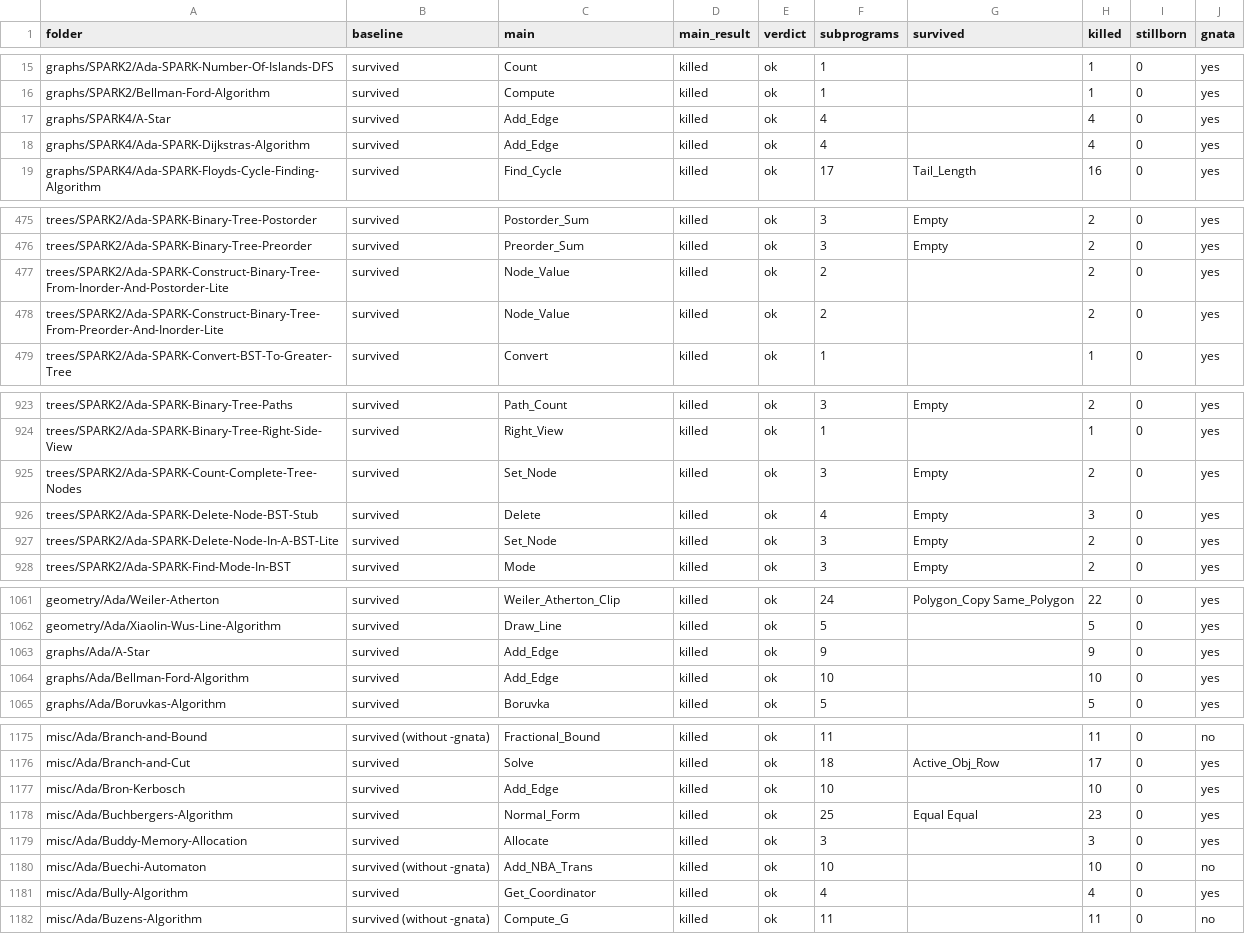
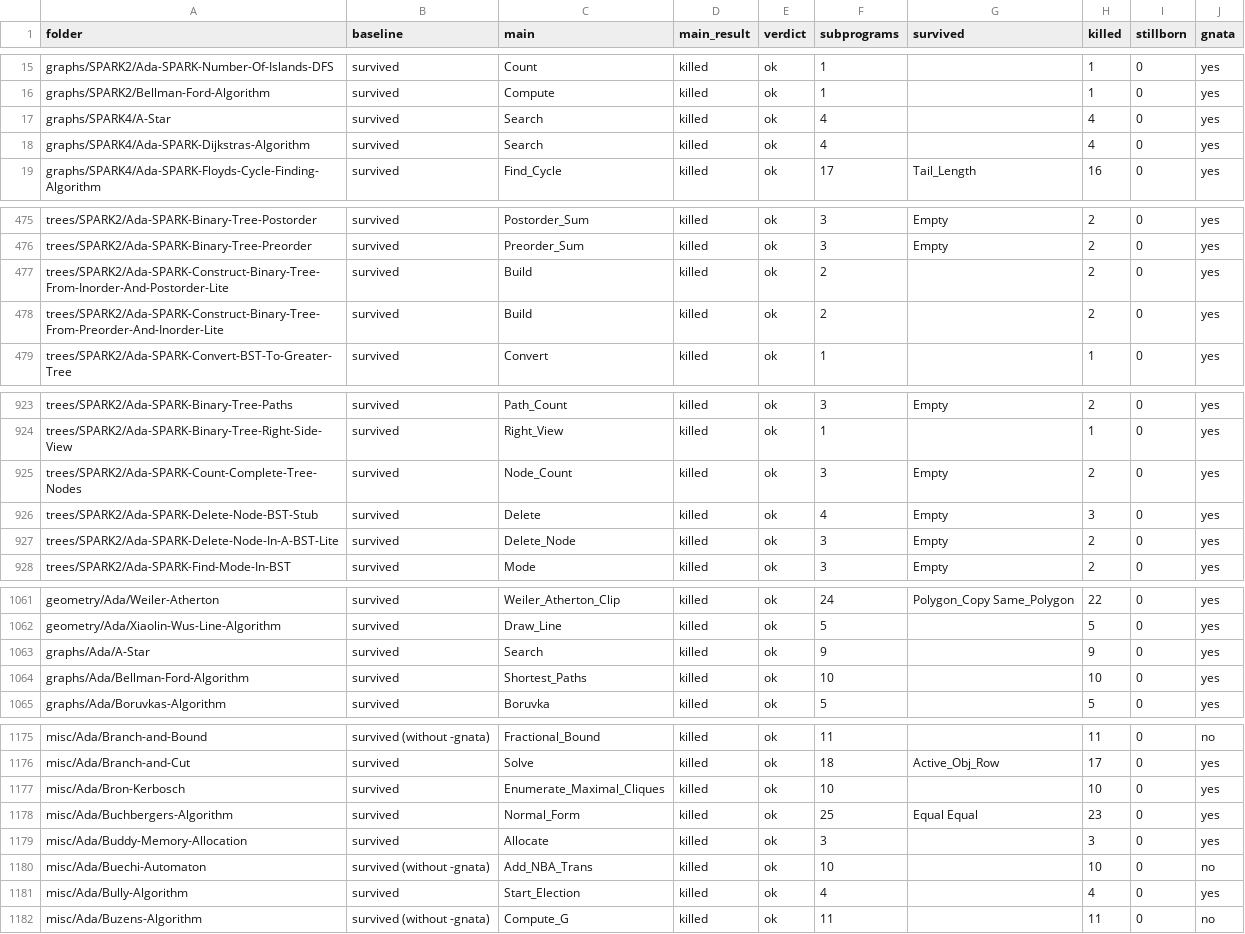
Before and after one commit to RobertBoettcherSF/Ada-Algorithms, a CSV file: vv/results/donothing.csv, drawn as a sheet; only a part is shown, gaps mark what is left out; the diff covers the shown part only.

Commit message:
do-nothing check: main pick skips tree/graph plumbing and test set-up helpers (Set_Node, Node_Value, Left_Child, Add_Edge, Get_*/Set_*/Seed_*/Default_*, Seed_RNG, Start_Point, Edge_Count, Vertex_Count) unless the name matches the folder; re-ran the 56 folders whose recorded main was such a helper, 6 again after the refinement, and the touched folders (Remove-Duplicates-II, Parity-II, Pascal, Decode-Ways, Squares, Min-Cost, Sort-Characters, the 4 saturation folders). 45 picks changed (fitness test functions Sphere, Ones_Count, All_Ones are still picked in 5 metaheuristic folders); D-Star and Evolutionary-Computation weak -> ok (the weak verdict was on Start_Point / Seed_RNG). Totals: 1645 ok, 36 weak.

```diff
--- a/vv/results/donothing.csv
+++ b/vv/results/donothing.csv
@@ -16,4 +16,4 @@ graphs/SPARK2/Ada-SPARK-Number-Of-Islands-DFS,survived,Count,killed,ok,1,,1,0,ye
 graphs/SPARK2/Bellman-Ford-Algorithm,survived,Compute,killed,ok,1,,1,0,yes
-graphs/SPARK4/A-Star,survived,Add_Edge,killed,ok,4,,4,0,yes
-graphs/SPARK4/Ada-SPARK-Dijkstras-Algorithm,survived,Add_Edge,killed,ok,4,,4,0,yes
+graphs/SPARK4/A-Star,survived,Search,killed,ok,4,,4,0,yes
+graphs/SPARK4/Ada-SPARK-Dijkstras-Algorithm,survived,Search,killed,ok,4,,4,0,yes
 graphs/SPARK4/Ada-SPARK-Floyds-Cycle-Finding-Algorithm,survived,Find_Cycle,killed,ok,17,Tail_Length,16,0,yes
@@ -476,4 +476,4 @@ trees/SPARK2/Ada-SPARK-Binary-Tree-Postorder,survived,Postorder_Sum,killed,ok,3,
 trees/SPARK2/Ada-SPARK-Binary-Tree-Preorder,survived,Preorder_Sum,killed,ok,3,Empty,2,0,yes
-trees/SPARK2/Ada-SPARK-Construct-Binary-Tree-From-Inorder-And-Postorder-Lite,survived,Node_Value,killed,ok,2,,2,0,yes
-trees/SPARK2/Ada-SPARK-Construct-Binary-Tree-From-Preorder-And-Inorder-Lite,survived,Node_Value,killed,ok,2,,2,0,yes
+trees/SPARK2/Ada-SPARK-Construct-Binary-Tree-From-Inorder-And-Postorder-Lite,survived,Build,killed,ok,2,,2,0,yes
+trees/SPARK2/Ada-SPARK-Construct-Binary-Tree-From-Preorder-And-Inorder-Lite,survived,Build,killed,ok,2,,2,0,yes
 trees/SPARK2/Ada-SPARK-Convert-BST-To-Greater-Tree,survived,Convert,killed,ok,1,,1,0,yes
@@ -924,5 +924,5 @@ trees/SPARK2/Ada-SPARK-Binary-Tree-Paths,survived,Path_Count,killed,ok,3,Empty,2
 trees/SPARK2/Ada-SPARK-Binary-Tree-Right-Side-View,survived,Right_View,killed,ok,1,,1,0,yes
-trees/SPARK2/Ada-SPARK-Count-Complete-Tree-Nodes,survived,Set_Node,killed,ok,3,Empty,2,0,yes
+trees/SPARK2/Ada-SPARK-Count-Complete-Tree-Nodes,survived,Node_Count,killed,ok,3,Empty,2,0,yes
 trees/SPARK2/Ada-SPARK-Delete-Node-BST-Stub,survived,Delete,killed,ok,4,Empty,3,0,yes
-trees/SPARK2/Ada-SPARK-Delete-Node-In-A-BST-Lite,survived,Set_Node,killed,ok,3,Empty,2,0,yes
+trees/SPARK2/Ada-SPARK-Delete-Node-In-A-BST-Lite,survived,Delete_Node,killed,ok,3,Empty,2,0,yes
 trees/SPARK2/Ada-SPARK-Find-Mode-In-BST,survived,Mode,killed,ok,3,Empty,2,0,yes
@@ -1062,4 +1062,4 @@ geometry/Ada/Weiler-Atherton,survived,Weiler_Atherton_Clip,killed,ok,24,Polygon_
 geometry/Ada/Xiaolin-Wus-Line-Algorithm,survived,Draw_Line,killed,ok,5,,5,0,yes
-graphs/Ada/A-Star,survived,Add_Edge,killed,ok,9,,9,0,yes
-graphs/Ada/Bellman-Ford-Algorithm,survived,Add_Edge,killed,ok,10,,10,0,yes
+graphs/Ada/A-Star,survived,Search,killed,ok,9,,9,0,yes
+graphs/Ada/Bellman-Ford-Algorithm,survived,Shortest_Paths,killed,ok,10,,10,0,yes
 graphs/Ada/Boruvkas-Algorithm,survived,Boruvka,killed,ok,5,,5,0,yes
@@ -1176,3 +1176,3 @@ misc/Ada/Branch-and-Bound,survived (without -gnata),Fractional_Bound,killed,ok,1
 misc/Ada/Branch-and-Cut,survived,Solve,killed,ok,18,Active_Obj_Row,17,0,yes
-misc/Ada/Bron-Kerbosch,survived,Add_Edge,killed,ok,10,,10,0,yes
+misc/Ada/Bron-Kerbosch,survived,Enumerate_Maximal_Cliques,killed,ok,10,,10,0,yes
 misc/Ada/Buchbergers-Algorithm,survived,Normal_Form,killed,ok,25,Equal Equal,23,0,yes
@@ -1180,3 +1180,3 @@ misc/Ada/Buddy-Memory-Allocation,survived,Allocate,killed,ok,3,,3,0,yes
 misc/Ada/Buechi-Automaton,survived (without -gnata),Add_NBA_Trans,killed,ok,10,,10,0,no
-misc/Ada/Bully-Algorithm,survived,Get_Coordinator,killed,ok,4,,4,0,yes
+misc/Ada/Bully-Algorithm,survived,Start_Election,killed,ok,4,,4,0,yes
 misc/Ada/Buzens-Algorithm,survived (without -gnata),Compute_G,killed,ok,11,,11,0,no
```
Also changed, not shown: 39 edited cells elsewhere in this file, 2 other files.
